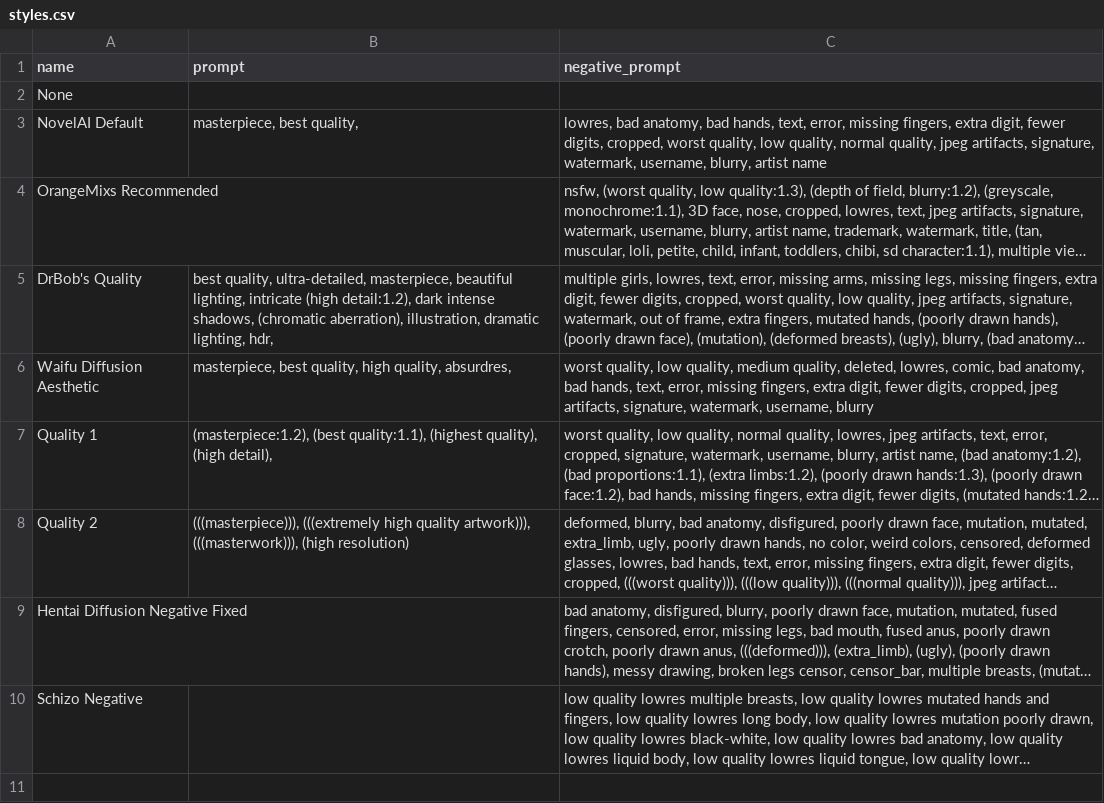
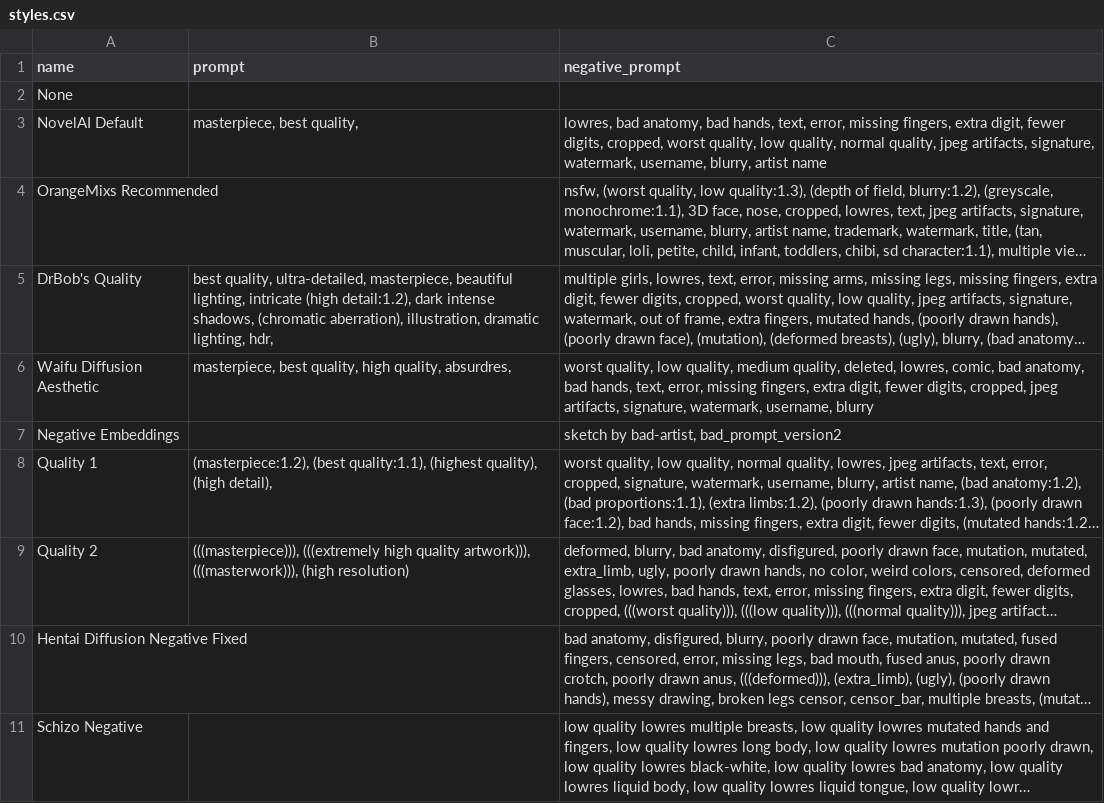
Before and after one commit to NUROISEA/anime-webui-colab, a CSV file: configs/styles.csv, drawn as a sheet; long unchanged cells end in …; the diff names each change by its address in the sheet, - before the commit and + after, or states it on an @@ line.

Commit message:
Add embeddings!😊
i need to find a way to unify the repos, extensions, and embeddings soon, this is getting too repetitive to copy and paste things

```diff
--- a/configs/styles.csv
+++ b/configs/styles.csv
+row 7: Negative Embeddings |  | sketch by bad-artist, bad_prompt_version2
```
Also changed, not shown: 12 other files.
